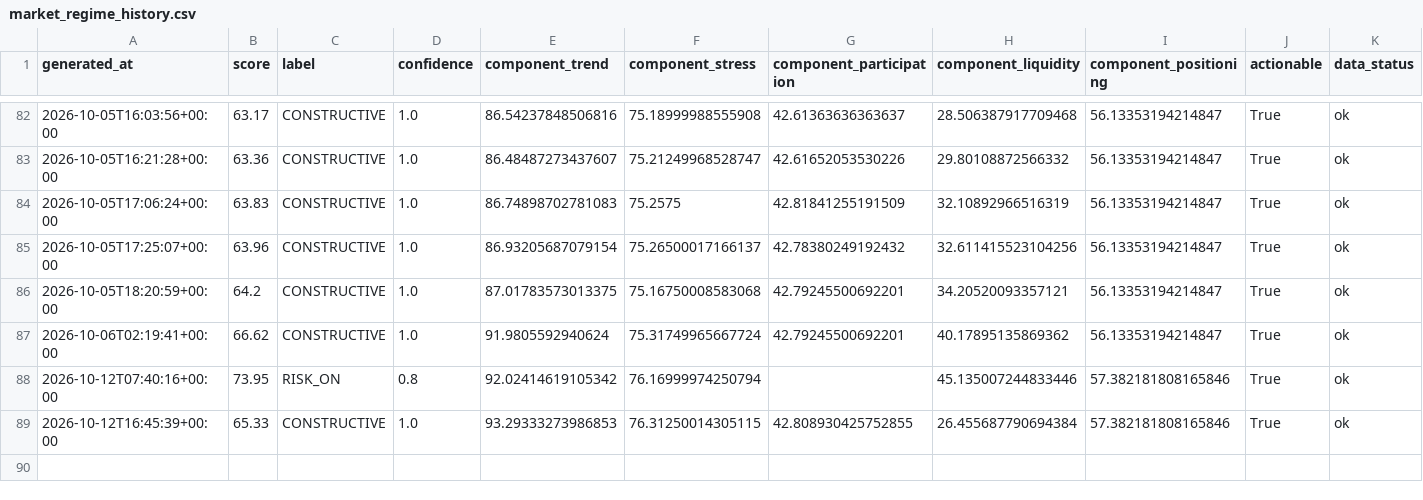
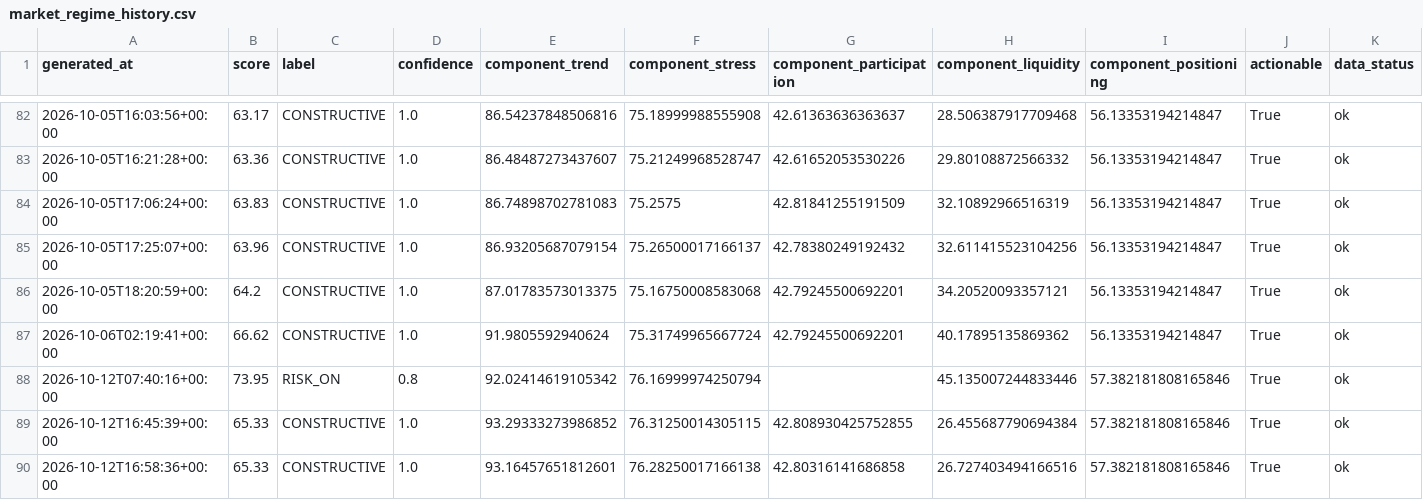
Before and after one commit to singingdog47/nvestment-quant, a CSV file: data/regime/market_regime_history.csv, drawn as a sheet; only a part is shown, gaps mark what is left out; rows hold the shown columns only; the diff names each change by its address in the sheet, - before the commit and + after, or states it on an @@ line.

```diff
--- a/data/regime/market_regime_history.csv
+++ b/data/regime/market_regime_history.csv
-E89 (component_trend): 93.29333273986853
+E89 (component_trend): 93.29333273986852
+row 90: 2026-10-12T16:58:36+00:00 | 65.33 | CONSTRUCTIVE | 1.0 | 93.16457651812601 | 76.28250017166138 | 42.80316141686858 | 26.727403494166516 | 57.382181808165846 | True | ok
```
Also changed, not shown: data/intelligence/company_events_latest.csv, data/intelligence/company_events_new.csv, 45 other files.
